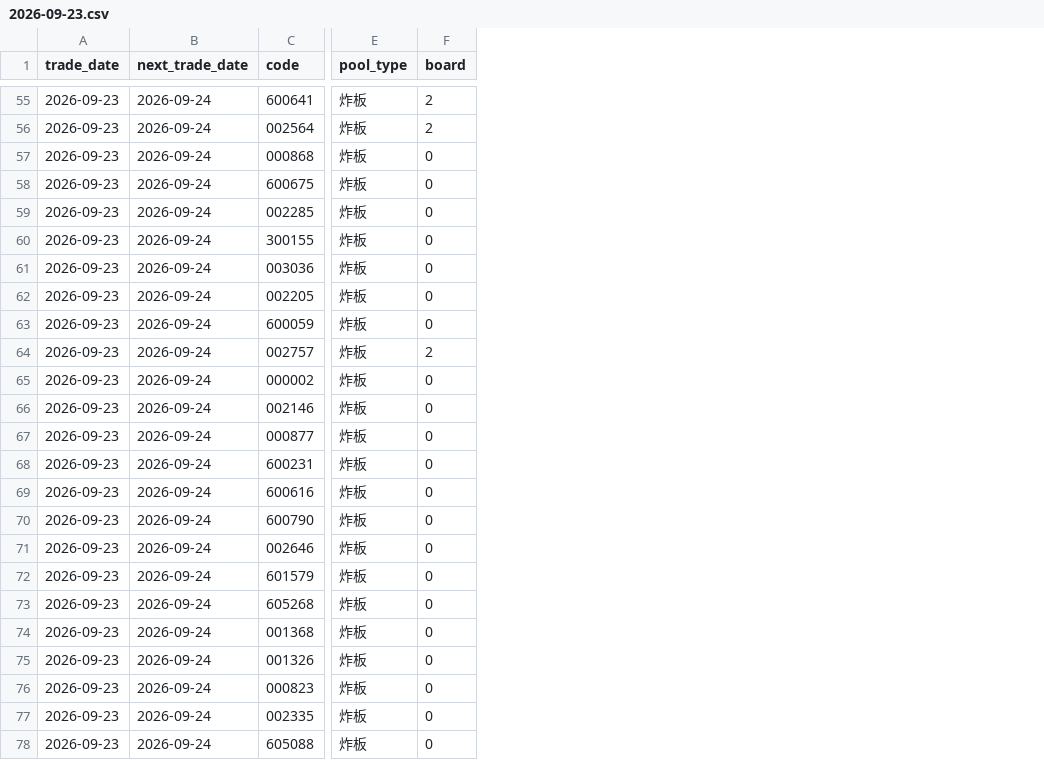
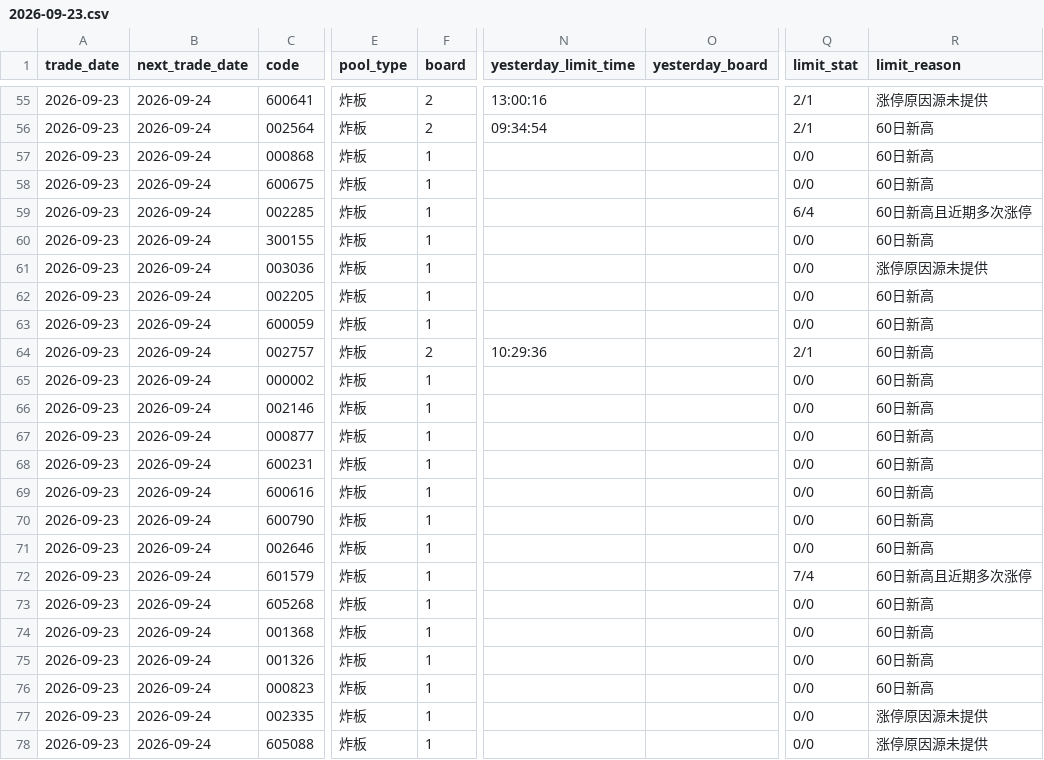
Before and after one commit to simondongxiao/a-share-limit-up-premium-report-20260824, a CSV file: daily/2026-09-23.csv, drawn as a sheet; only a part is shown, gaps mark what is left out; the diff names each change by its address in the sheet, - before the commit and + after, or states it on an @@ line.

```diff
--- a/daily/2026-09-23.csv
+++ b/daily/2026-09-23.csv
+column N (yesterday_limit_time), rows 55-64: 13:00:16 | 09:34:54 |  |  |  |  |  |  |  | 10:29:36
+column O (yesterday_board), empty
+column Q (limit_stat), rows 55-78: 2/1 | 2/1 | 0/0 | 0/0 | 6/4 | 0/0 | 0/0 | 0/0 | 0/0 | 2/1 | 0/0 | 0/0 | 0/0 | 0/0 | 0/0 | 0/0 | 0/0 | 7/4 | 0/0 | 0/0 | 0/0 | 0/0 | 0/0 | 0/0
+column R (limit_reason), rows 55-78: 涨停原因源未提供 | 60日新高 | 60日新高 | 60日新高 | 60日新高且近期多次涨停 | 60日新高 | 涨停原因源未提供 | 60日新高 | 60日新高 | 60日新高 | 60日新高 | 60日新高 | 60日新高 | 60日新高 | 60日新高 | 60日新高 | 60日新高 | 60日新高且近期多次涨停 | 60日新高 | 60日新高 | 60日新高 | 60日新高 | 涨停原因源未提供 | 涨停原因源未提供
-F57:F63 (board): 0
+F57:F63 (board): 1
-F65:F78 (board): 0
+F65:F78 (board): 1
```
Also changed, not shown: daily/2026-09-22.csv, daily/2026-09-24.csv, 6 other files.
